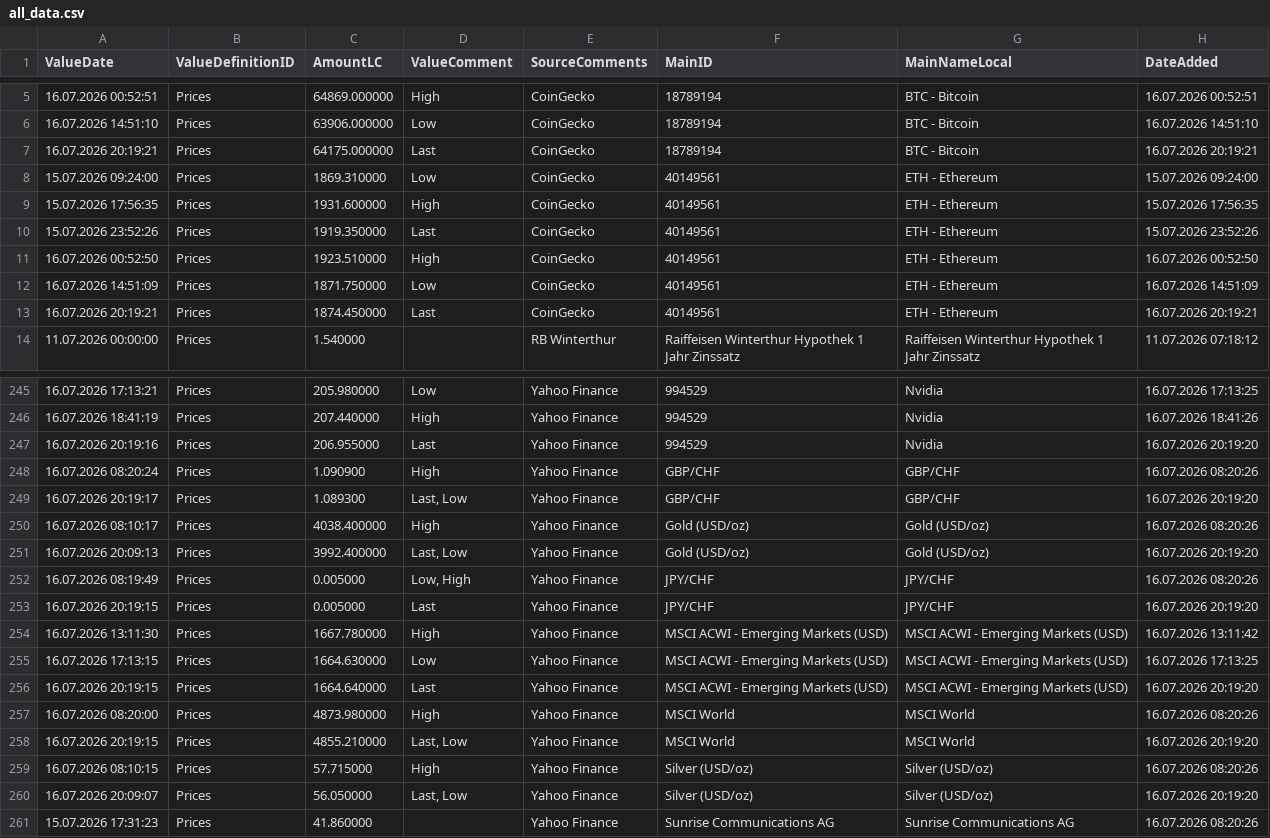
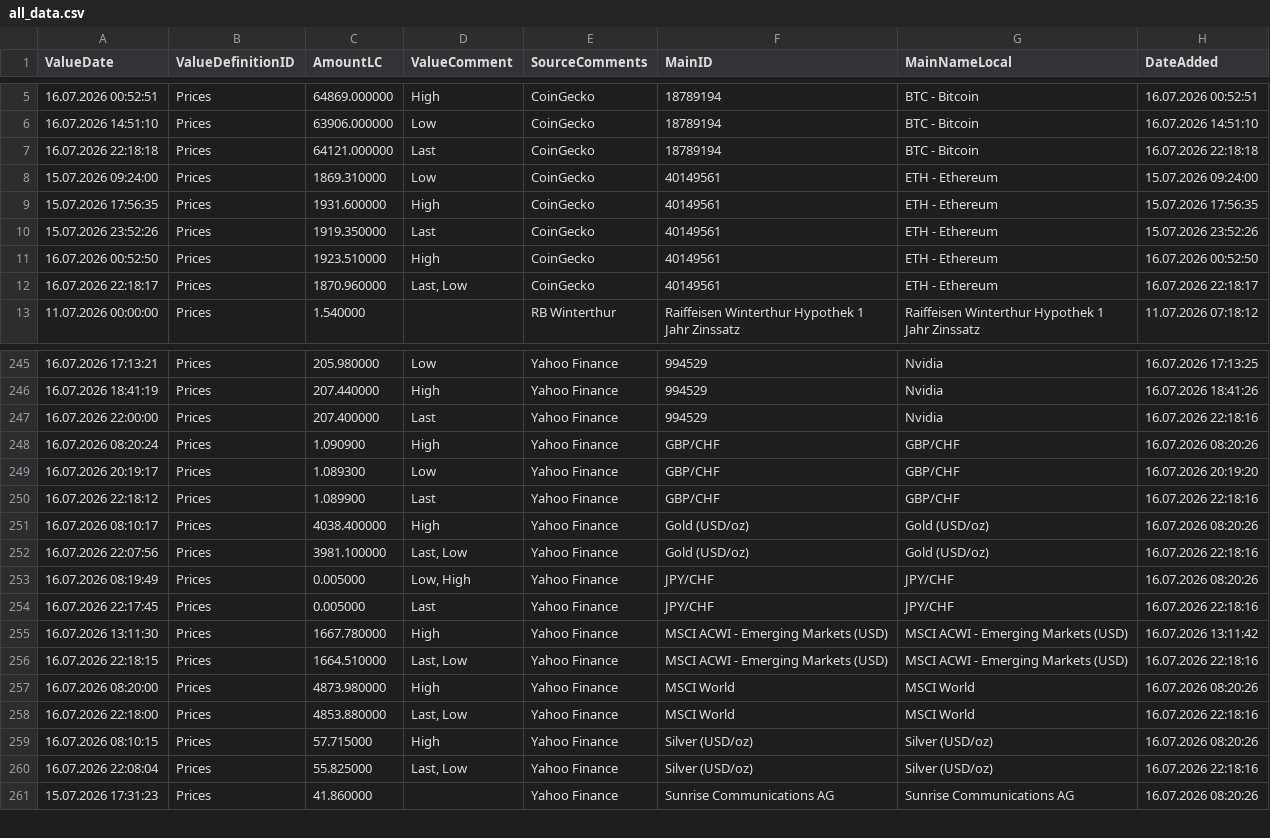
Before and after one commit to Munotstadt/financialdatacollector-public, a CSV file: all_data.csv, drawn as a sheet; only a part is shown, gaps mark what is left out; the diff covers the shown part only.

```diff
--- a/all_data.csv
+++ b/all_data.csv
@@ -6,3 +6,3 @@ ValueDate,ValueDefinitionID,AmountLC,ValueComment,SourceComments,MainID,MainName
 16.07.2026 14:51:10,Prices,63906.000000,Low,CoinGecko,18789194,BTC - Bitcoin,16.07.2026 14:51:10
-16.07.2026 20:19:21,Prices,64175.000000,Last,CoinGecko,18789194,BTC - Bitcoin,16.07.2026 20:19:21
+16.07.2026 22:18:18,Prices,64121.000000,Last,CoinGecko,18789194,BTC - Bitcoin,16.07.2026 22:18:18
 15.07.2026 09:24:00,Prices,1869.310000,Low,CoinGecko,40149561,ETH - Ethereum,15.07.2026 09:24:00
@@ -11,4 +11,3 @@ ValueDate,ValueDefinitionID,AmountLC,ValueComment,SourceComments,MainID,MainName
 16.07.2026 00:52:50,Prices,1923.510000,High,CoinGecko,40149561,ETH - Ethereum,16.07.2026 00:52:50
-16.07.2026 14:51:09,Prices,1871.750000,Low,CoinGecko,40149561,ETH - Ethereum,16.07.2026 14:51:09
-16.07.2026 20:19:21,Prices,1874.450000,Last,CoinGecko,40149561,ETH - Ethereum,16.07.2026 20:19:21
+16.07.2026 22:18:17,Prices,1870.960000,"Last, Low",CoinGecko,40149561,ETH - Ethereum,16.07.2026 22:18:17
 11.07.2026 00:00:00,Prices,1.540000,,RB Winterthur,Raiffeisen Winterthur Hypothek 1 Jahr Zinssatz,Raiffeisen Winterthur Hypothek 1 Jahr Zinssatz,11.07.2026 07:18:12
@@ -246,16 +246,16 @@ ValueDate,ValueDefinitionID,AmountLC,ValueComment,SourceComments,MainID,MainName
 16.07.2026 18:41:19,Prices,207.440000,High,Yahoo Finance,994529,Nvidia,16.07.2026 18:41:26
-16.07.2026 20:19:16,Prices,206.955000,Last,Yahoo Finance,994529,Nvidia,16.07.2026 20:19:20
+16.07.2026 22:00:00,Prices,207.400000,Last,Yahoo Finance,994529,Nvidia,16.07.2026 22:18:16
 16.07.2026 08:20:24,Prices,1.090900,High,Yahoo Finance,GBP/CHF,GBP/CHF,16.07.2026 08:20:26
-16.07.2026 20:19:17,Prices,1.089300,"Last, Low",Yahoo Finance,GBP/CHF,GBP/CHF,16.07.2026 20:19:20
+16.07.2026 20:19:17,Prices,1.089300,Low,Yahoo Finance,GBP/CHF,GBP/CHF,16.07.2026 20:19:20
+16.07.2026 22:18:12,Prices,1.089900,Last,Yahoo Finance,GBP/CHF,GBP/CHF,16.07.2026 22:18:16
 16.07.2026 08:10:17,Prices,4038.400000,High,Yahoo Finance,Gold (USD/oz),Gold (USD/oz),16.07.2026 08:20:26
-16.07.2026 20:09:13,Prices,3992.400000,"Last, Low",Yahoo Finance,Gold (USD/oz),Gold (USD/oz),16.07.2026 20:19:20
+16.07.2026 22:07:56,Prices,3981.100000,"Last, Low",Yahoo Finance,Gold (USD/oz),Gold (USD/oz),16.07.2026 22:18:16
 16.07.2026 08:19:49,Prices,0.005000,"Low, High",Yahoo Finance,JPY/CHF,JPY/CHF,16.07.2026 08:20:26
-16.07.2026 20:19:15,Prices,0.005000,Last,Yahoo Finance,JPY/CHF,JPY/CHF,16.07.2026 20:19:20
+16.07.2026 22:17:45,Prices,0.005000,Last,Yahoo Finance,JPY/CHF,JPY/CHF,16.07.2026 22:18:16
 16.07.2026 13:11:30,Prices,1667.780000,High,Yahoo Finance,MSCI ACWI - Emerging Markets (USD),MSCI ACWI - Emerging Markets (USD),16.07.2026 13:11:42
-16.07.2026 17:13:15,Prices,1664.630000,Low,Yahoo Finance,MSCI ACWI - Emerging Markets (USD),MSCI ACWI - Emerging Markets (USD),16.07.2026 17:13:25
-16.07.2026 20:19:15,Prices,1664.640000,Last,Yahoo Finance,MSCI ACWI - Emerging Markets (USD),MSCI ACWI - Emerging Markets (USD),16.07.2026 20:19:20
+16.07.2026 22:18:15,Prices,1664.510000,"Last, Low",Yahoo Finance,MSCI ACWI - Emerging Markets (USD),MSCI ACWI - Emerging Markets (USD),16.07.2026 22:18:16
 16.07.2026 08:20:00,Prices,4873.980000,High,Yahoo Finance,MSCI World,MSCI World,16.07.2026 08:20:26
-16.07.2026 20:19:15,Prices,4855.210000,"Last, Low",Yahoo Finance,MSCI World,MSCI World,16.07.2026 20:19:20
+16.07.2026 22:18:00,Prices,4853.880000,"Last, Low",Yahoo Finance,MSCI World,MSCI World,16.07.2026 22:18:16
 16.07.2026 08:10:15,Prices,57.715000,High,Yahoo Finance,Silver (USD/oz),Silver (USD/oz),16.07.2026 08:20:26
-16.07.2026 20:09:07,Prices,56.050000,"Last, Low",Yahoo Finance,Silver (USD/oz),Silver (USD/oz),16.07.2026 20:19:20
+16.07.2026 22:08:04,Prices,55.825000,"Last, Low",Yahoo Finance,Silver (USD/oz),Silver (USD/oz),16.07.2026 22:18:16
 15.07.2026 17:31:23,Prices,41.860000,,Yahoo Finance,Sunrise Communications AG,Sunrise Communications AG,16.07.2026 08:20:26
```
Also changed, not shown: 2 added rows, 1 removed row and 24 edited cells elsewhere in this file.
